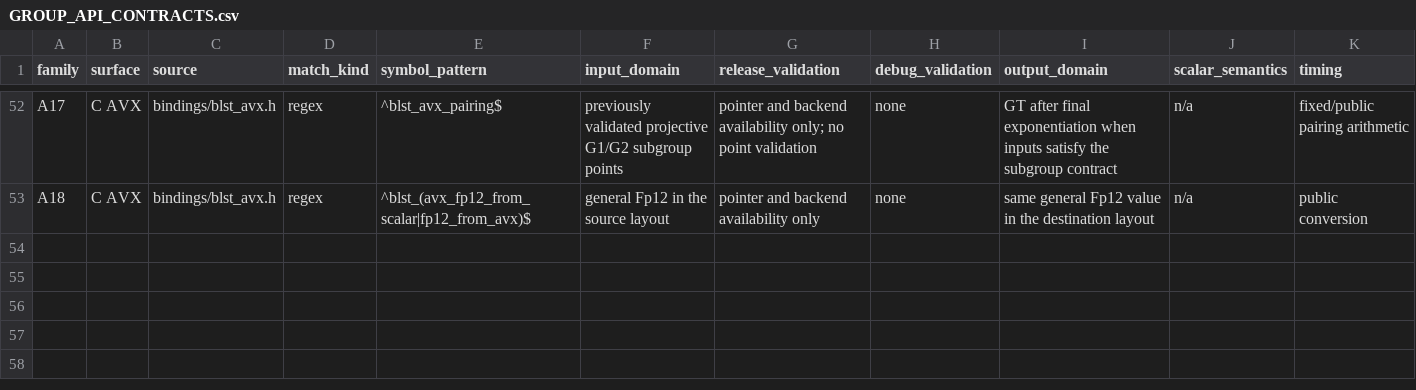
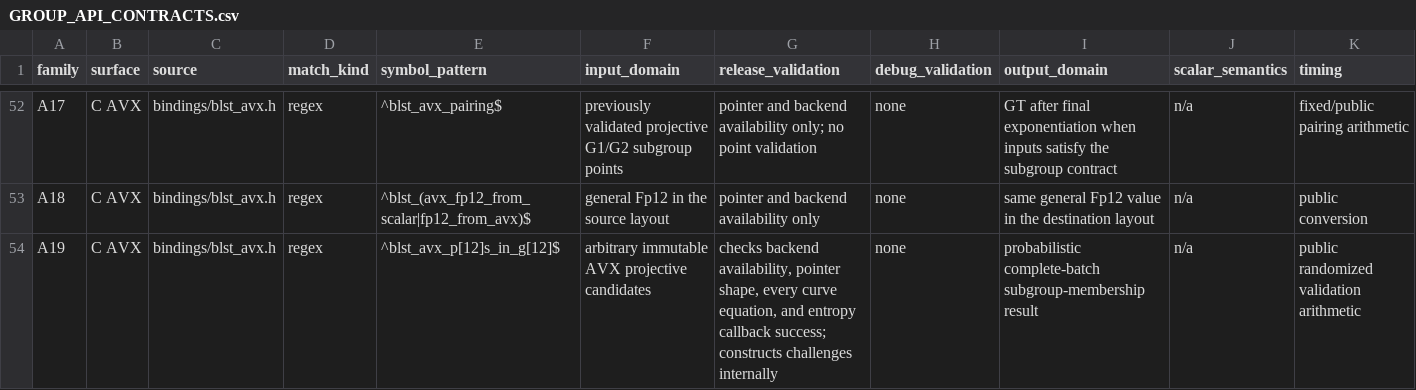
Before and after one commit to ladnir/temp-cat-blst, a CSV file: docs/audit/GROUP_API_CONTRACTS.csv, drawn as a sheet; only a part is shown, gaps mark what is left out; rows hold the shown columns only; the diff names each change by its address in the sheet, - before the commit and + after, or states it on an @@ line.

Commit message:
add friendly avx batch membership

```diff
--- a/docs/audit/GROUP_API_CONTRACTS.csv
+++ b/docs/audit/GROUP_API_CONTRACTS.csv
+row 54: A19 | C AVX | bindings/blst_avx.h | regex | ^blst_avx_p[12]s_in_g[12]$ | arbitrary immutable AVX projective candidates | checks backend availability, pointer shape, every curve equation, and entropy callback success; constructs challenges internally | none | probabilistic complete-batch subgroup-membership result | n/a | public randomized validation arithmetic
```
Also changed, not shown: docs/audit/FILE_MANIFEST.csv, docs/audit/PUBLIC_API_DOCUMENTATION.csv, 13 other files.
